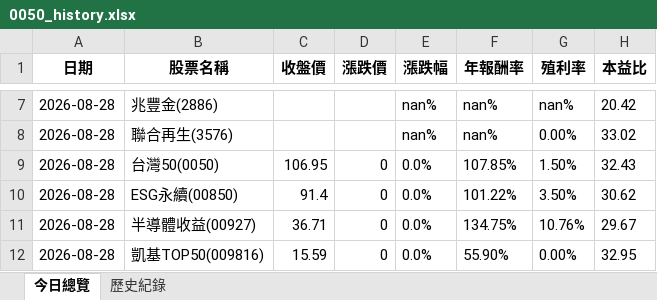
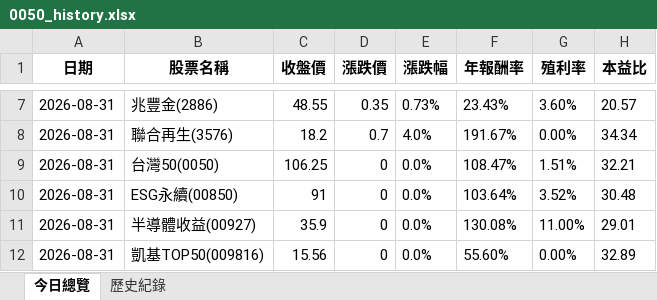
Before and after one commit to lenshen/0050-tracker, an Excel workbook: 0050_history.xlsx, sheet 今日總覽, drawn as a sheet; only a part is shown, gaps mark what is left out; values as stored, in another font and other column widths than the file's, no borders; the diff covers the shown part only; the diff names each change by its address in the sheet, - before the commit and + after, or states it on an @@ line.

```diff
--- a/0050_history.xlsx (sheet 今日總覽)
+++ b/0050_history.xlsx (sheet 今日總覽)
-A7:A12 (日期): 2026-08-28
+A7:A12 (日期): 2026-08-31
-C7 (收盤價): (empty)
+C7 (收盤價): 48.55
-D7 (漲跌價): (empty)
+D7 (漲跌價): 0.35
-E7 (漲跌幅): nan%
+E7 (漲跌幅): 0.73%
-F7 (年報酬率): nan%
+F7 (年報酬率): 23.43%
-G7 (殖利率): nan%
+G7 (殖利率): 3.60%
-H7 (本益比): 20.42
+H7 (本益比): 20.57
-C8 (收盤價): (empty)
+C8 (收盤價): 18.2
-D8 (漲跌價): (empty)
+D8 (漲跌價): 0.7
-E8 (漲跌幅): nan%
+E8 (漲跌幅): 4.0%
-F8 (年報酬率): nan%
+F8 (年報酬率): 191.67%
-H8 (本益比): 33.02
+H8 (本益比): 34.34
-C9 (收盤價): 106.95
+C9 (收盤價): 106.25
-F9 (年報酬率): 107.85%
+F9 (年報酬率): 108.47%
-G9 (殖利率): 1.50%
+G9 (殖利率): 1.51%
-H9 (本益比): 32.43
+H9 (本益比): 32.21
-C10 (收盤價): 91.4
+C10 (收盤價): 91
-F10 (年報酬率): 101.22%
+F10 (年報酬率): 103.64%
-G10 (殖利率): 3.50%
+G10 (殖利率): 3.52%
-H10 (本益比): 30.62
+H10 (本益比): 30.48
-C11 (收盤價): 36.71
+C11 (收盤價): 35.9
-F11 (年報酬率): 134.75%
+F11 (年報酬率): 130.08%
-G11 (殖利率): 10.76%
+G11 (殖利率): 11.00%
-H11 (本益比): 29.67
+H11 (本益比): 29.01
-C12 (收盤價): 15.59
+C12 (收盤價): 15.56
-F12 (年報酬率): 55.90%
+F12 (年報酬率): 55.60%
-H12 (本益比): 32.95
+H12 (本益比): 32.89
```
Also changed, not shown: 33 edited cells elsewhere in this sheet, sheet 歷史紀錄.
